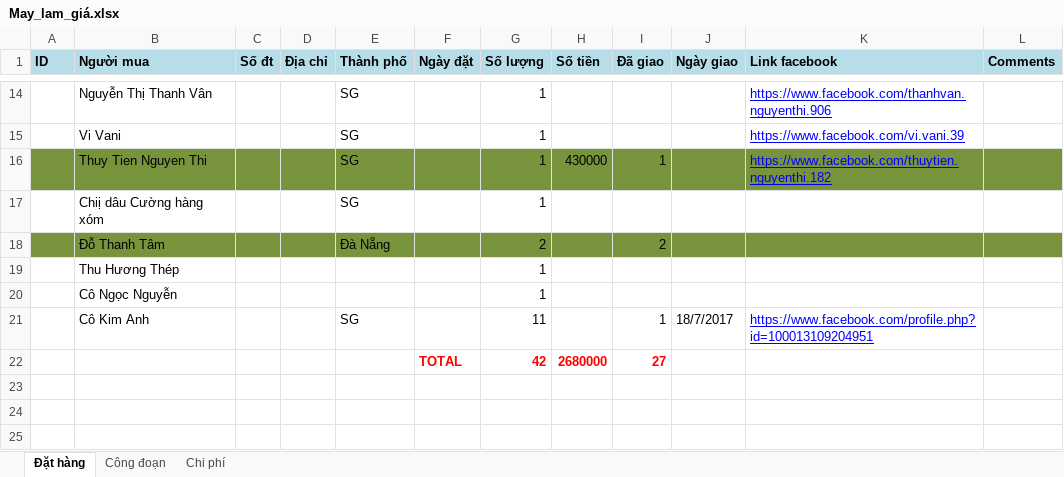
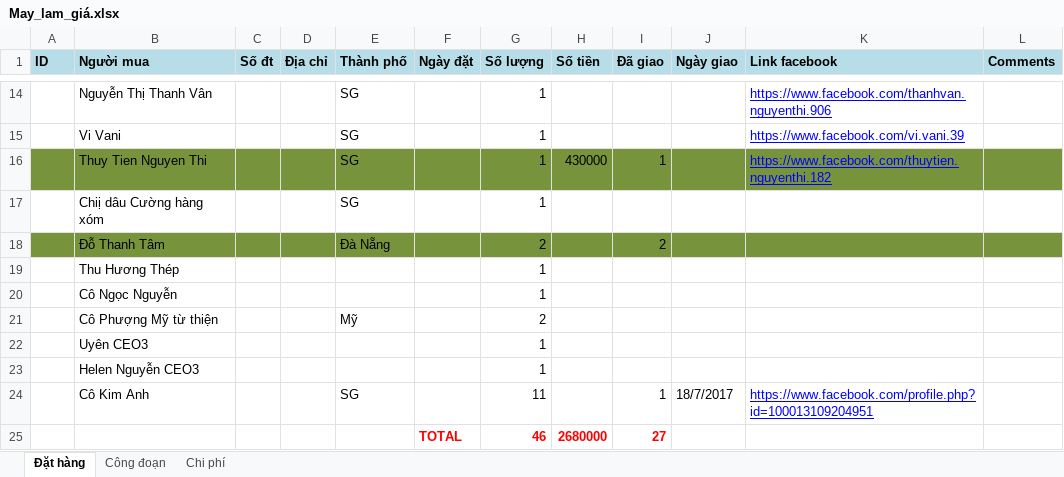
Before and after one commit to htvdanhgithub/working, an Excel workbook: May lam gia/May_lam_giá.xlsx, sheet Đặt hàng, drawn as a sheet; only a part is shown, gaps mark what is left out; values as stored, in another font and other column widths than the file's, no borders; addresses are those after the commit; the diff names each change by its address in the sheet, - before the commit and + after, or states it on an @@ line.

```diff
--- a/May lam gia/May_lam_giá.xlsx (sheet Đặt hàng)
+++ b/May lam gia/May_lam_giá.xlsx (sheet Đặt hàng)
+row 21:  | Cô Phượng Mỹ từ thiện |  |  | Mỹ |  | 2
+row 22:  | Uyên CEO3 |  |  |  |  | 1
+row 23:  | Helen Nguyễn CEO3 |  |  |  |  | 1
-G25 (Số lượng): 42
+G25 (Số lượng): 46
```
Also changed, not shown: formulas that keep their value, 29 other files.
